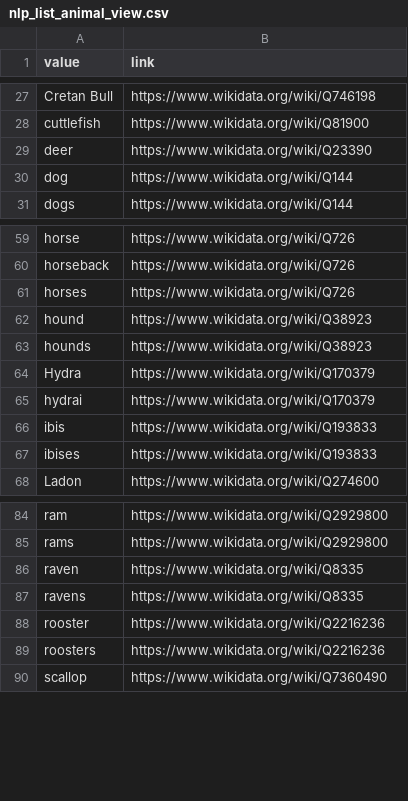
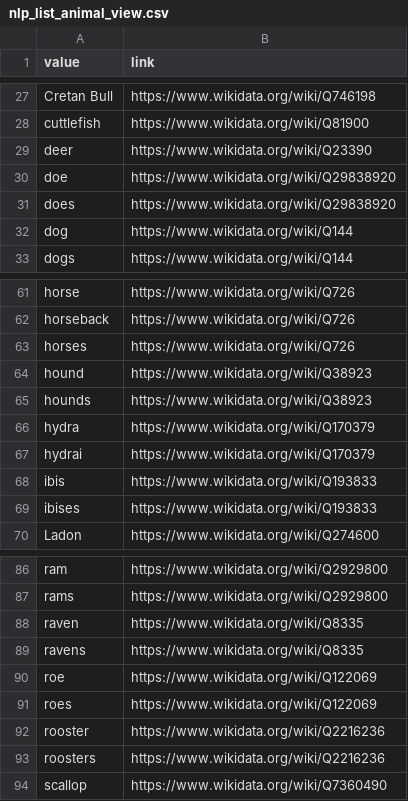
Before and after one commit to Frankfurt-BigDataLab/NLP-on-multilingual-coin-datasets, a CSV file: lists/csv/nlp_list_animal_view.csv, drawn as a sheet; only a part is shown, gaps mark what is left out.

```diff
--- a/lists/csv/nlp_list_animal_view.csv
+++ b/lists/csv/nlp_list_animal_view.csv
@@ -29,2 +29,4 @@ cuttlefish,https://www.wikidata.org/wiki/Q81900
 deer,https://www.wikidata.org/wiki/Q23390
+doe,https://www.wikidata.org/wiki/Q29838920
+does,https://www.wikidata.org/wiki/Q29838920
 dog,https://www.wikidata.org/wiki/Q144
@@ -63,3 +65,3 @@ hound,https://www.wikidata.org/wiki/Q38923
 hounds,https://www.wikidata.org/wiki/Q38923
-Hydra,https://www.wikidata.org/wiki/Q170379
+hydra,https://www.wikidata.org/wiki/Q170379
 hydrai,https://www.wikidata.org/wiki/Q170379
@@ -87,2 +89,4 @@ raven,https://www.wikidata.org/wiki/Q8335
 ravens,https://www.wikidata.org/wiki/Q8335
+roe,https://www.wikidata.org/wiki/Q122069
+roes,https://www.wikidata.org/wiki/Q122069
 rooster,https://www.wikidata.org/wiki/Q2216236
```
Also changed, not shown: lists/csv/nlp_list_obj.csv, lists/csv/nlp_list_obj_view.csv, 6 other files.
